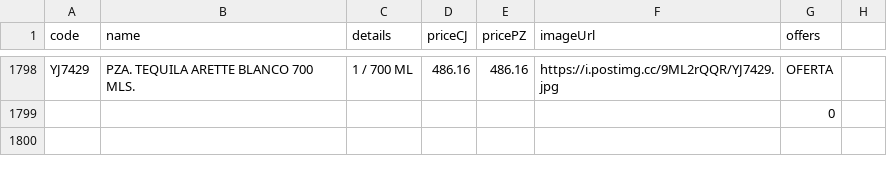
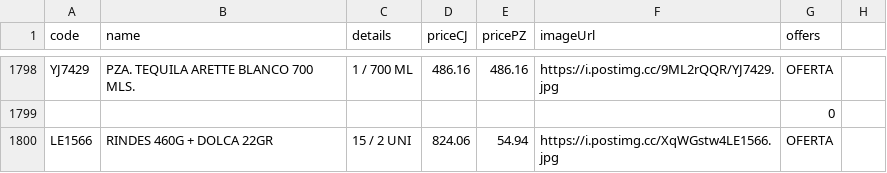
Before and after one commit to Mac-U/supermac-DB, a CSV file: productos.csv, drawn as a sheet; only a part is shown, gaps mark what is left out; the diff names each change by its address in the sheet, - before the commit and + after, or states it on an @@ line.

Commit message:
Actualiza catálogo (1 cambio): - Agrega producto: code: LE1566 | name: RINDES 460G + DOLCA 22GR | priceCJ: 824.06 | pricePZ: 54.94 | imagen: https://i.postimg.cc/XqWGstw4LE1566.jpg

```diff
--- a/productos.csv
+++ b/productos.csv
+row 1800: LE1566 | RINDES 460G + DOLCA 22GR | 15 / 2 UNI | 824.06 | 54.94 | https://i.postimg.cc/XqWGstw4LE1566.jpg | OFERTA
```
